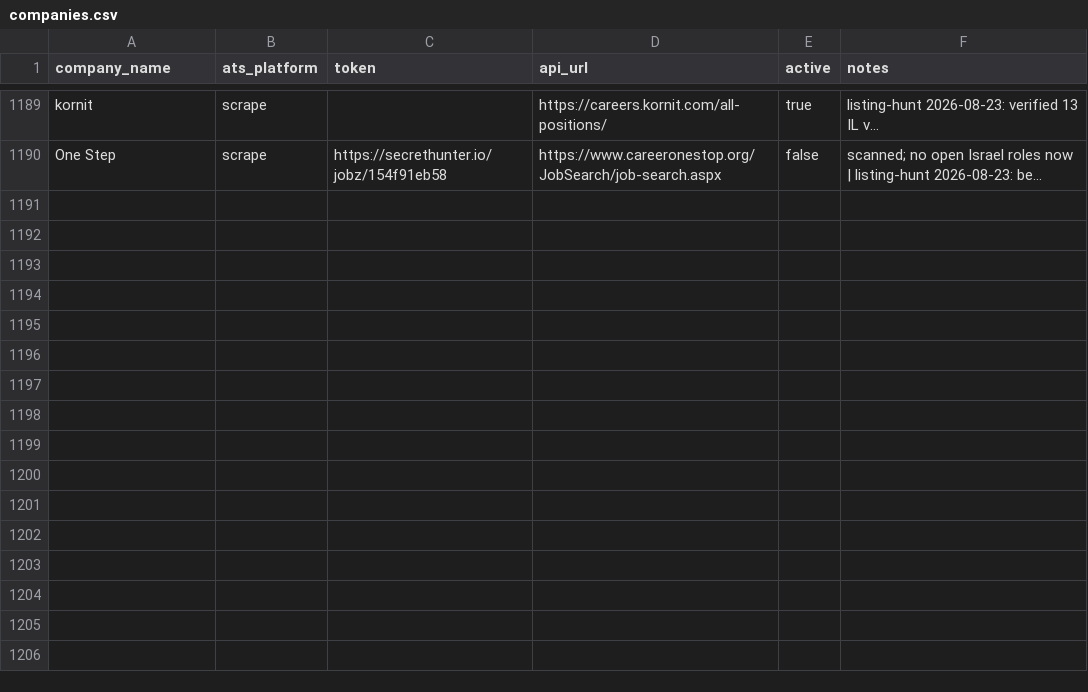
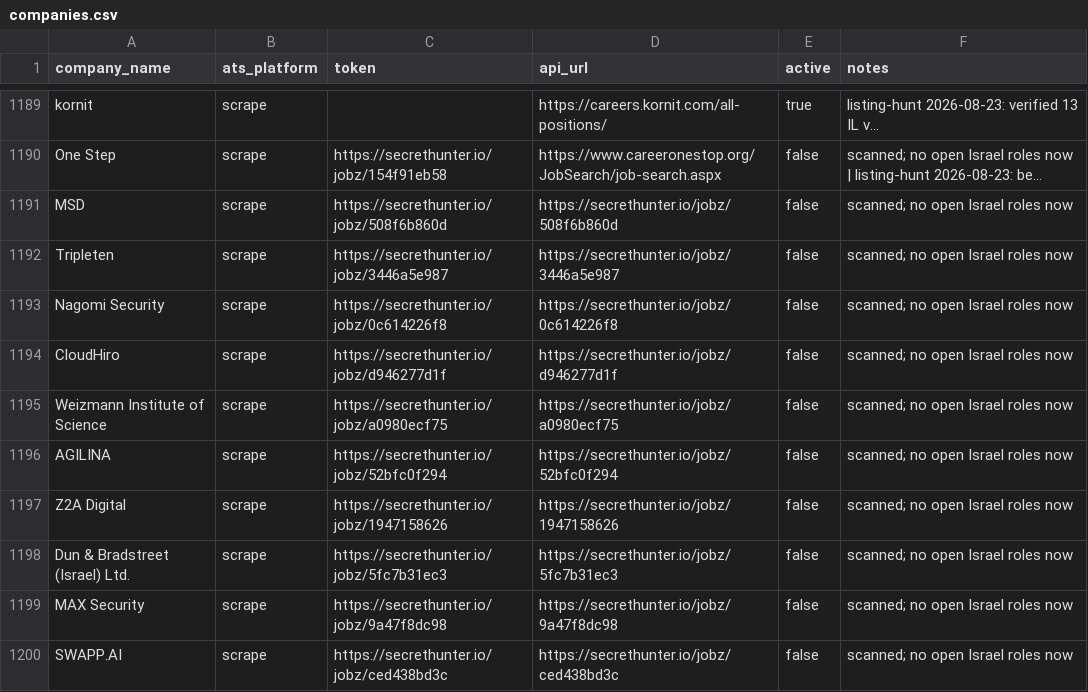
Before and after one commit to AnalystJobsIL/pipeline, a CSV file: companies.csv, drawn as a sheet; only a part is shown, gaps mark what is left out; long unchanged cells end in …; the diff names each change by its address in the sheet, - before the commit and + after, or states it on an @@ line.

Commit message:
auto-expand: crack more companies 2026-08-23T09:01 [skip ci]

```diff
--- a/companies.csv
+++ b/companies.csv
+row 1191: MSD | scrape | https://secrethunter.io/jobz/508f6b860d | https://secrethunter.io/jobz/508f6b860d | false | scanned; no open Israel roles now
+row 1192: Tripleten | scrape | https://secrethunter.io/jobz/3446a5e987 | https://secrethunter.io/jobz/3446a5e987 | false | scanned; no open Israel roles now
+row 1193: Nagomi Security | scrape | https://secrethunter.io/jobz/0c614226f8 | https://secrethunter.io/jobz/0c614226f8 | false | scanned; no open Israel roles now
+row 1194: CloudHiro | scrape | https://secrethunter.io/jobz/d946277d1f | https://secrethunter.io/jobz/d946277d1f | false | scanned; no open Israel roles now
+row 1195: Weizmann Institute of Science | scrape | https://secrethunter.io/jobz/a0980ecf75 | https://secrethunter.io/jobz/a0980ecf75 | false | scanned; no open Israel roles now
+row 1196: AGILINA | scrape | https://secrethunter.io/jobz/52bfc0f294 | https://secrethunter.io/jobz/52bfc0f294 | false | scanned; no open Israel roles now
+row 1197: Z2A Digital | scrape | https://secrethunter.io/jobz/1947158626 | https://secrethunter.io/jobz/1947158626 | false | scanned; no open Israel roles now
+row 1198: Dun & Bradstreet (Israel) Ltd. | scrape | https://secrethunter.io/jobz/5fc7b31ec3 | https://secrethunter.io/jobz/5fc7b31ec3 | false | scanned; no open Israel roles now
+row 1199: MAX Security | scrape | https://secrethunter.io/jobz/9a47f8dc98 | https://secrethunter.io/jobz/9a47f8dc98 | false | scanned; no open Israel roles now
+row 1200: SWAPP.AI | scrape | https://secrethunter.io/jobz/ced438bd3c | https://secrethunter.io/jobz/ced438bd3c | false | scanned; no open Israel roles now
```
Also changed, not shown: 1 other file.
